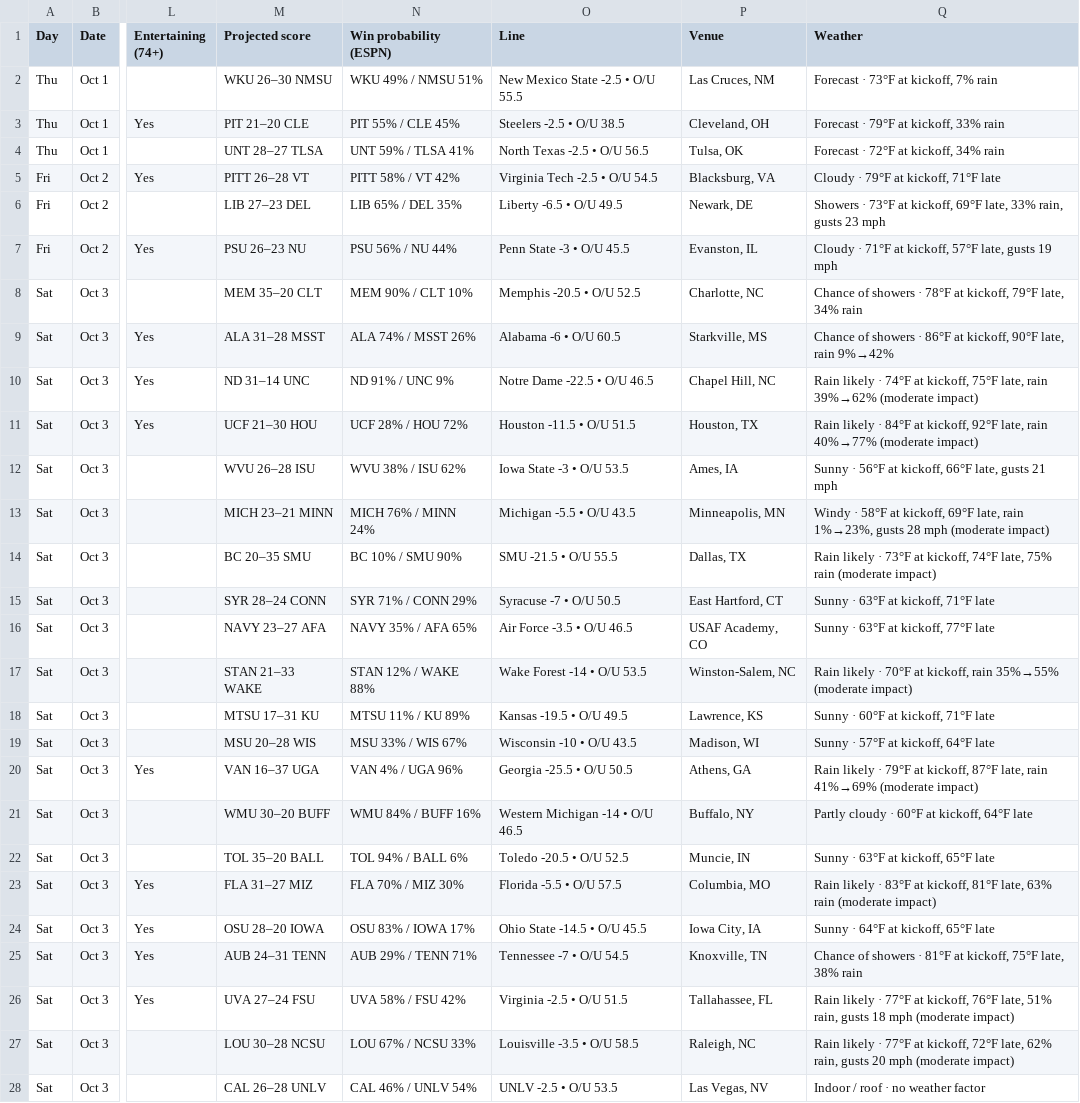
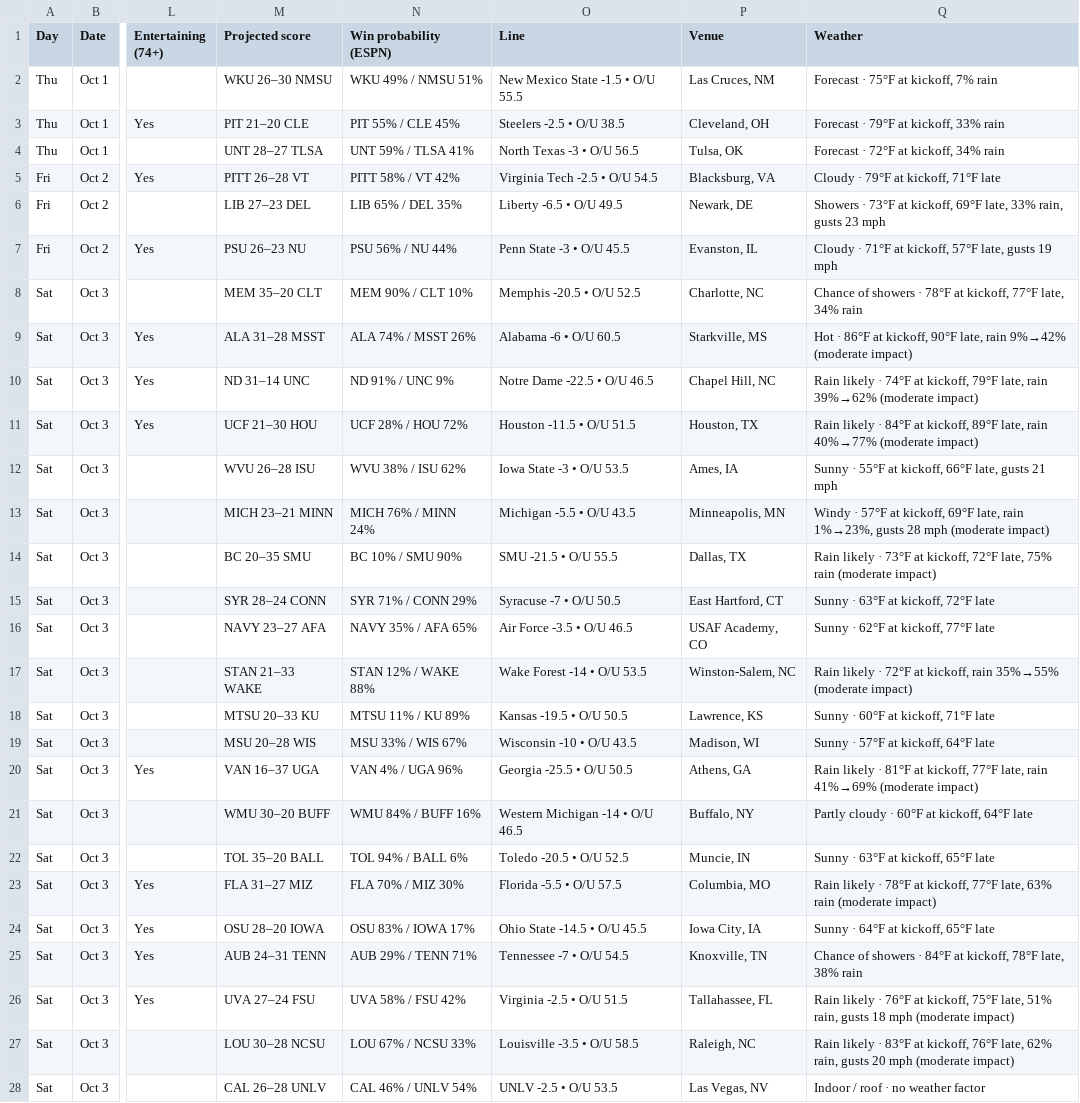
Before and after one commit to denegrijustin/football-watchability, a CSV file: public/exports/watch-slate.csv, drawn as a sheet; only a part is shown, gaps mark what is left out; the diff covers the shown part only; the diff names each change by its address in the sheet, - before the commit and + after, or states it on an @@ line.

```diff
--- a/public/exports/watch-slate.csv
+++ b/public/exports/watch-slate.csv
-O2 (Line): New Mexico State -2.5 • O/U 55.5
+O2 (Line): New Mexico State -1.5 • O/U 55.5
-Q2 (Weather): Forecast · 73°F at kickoff, 7% rain
+Q2 (Weather): Forecast · 75°F at kickoff, 7% rain
-O4 (Line): North Texas -2.5 • O/U 56.5
+O4 (Line): North Texas -3 • O/U 56.5
-Q8 (Weather): …at kickoff, 79°F late, 34%…
+Q8 (Weather): …at kickoff, 77°F late, 34%…
-Q9 (Weather): Chance of showers · 86°F at kickoff, 90°F late, rain 9%→42%
+Q9 (Weather): Hot · 86°F at kickoff, 90°F late, rain 9%→42% (moderate impact)
-Q10 (Weather): …at kickoff, 75°F late, rain…
+Q10 (Weather): …at kickoff, 79°F late, rain…
-Q11 (Weather): …at kickoff, 92°F late, rain…
+Q11 (Weather): …at kickoff, 89°F late, rain…
-Q12 (Weather): Sunny · 56°F at kickoff,…
+Q12 (Weather): Sunny · 55°F at kickoff,…
-Q13 (Weather): Windy · 58°F at kickoff,…
+Q13 (Weather): Windy · 57°F at kickoff,…
-Q14 (Weather): …at kickoff, 74°F late, 75%…
+Q14 (Weather): …at kickoff, 72°F late, 75%…
-Q15 (Weather): Sunny · 63°F at kickoff, 71°F late
+Q15 (Weather): Sunny · 63°F at kickoff, 72°F late
-Q16 (Weather): Sunny · 63°F at kickoff, 77°F late
+Q16 (Weather): Sunny · 62°F at kickoff, 77°F late
-Q17 (Weather): …likely · 70°F at kickoff,…
+Q17 (Weather): …likely · 72°F at kickoff,…
-M18 (Projected score): MTSU 17–31 KU
+M18 (Projected score): MTSU 20–33 KU
-O18 (Line): Kansas -19.5 • O/U 49.5
+O18 (Line): Kansas -19.5 • O/U 50.5
-Q20 (Weather): …likely · 79°F at kickoff, 87°F late, rain…
+Q20 (Weather): …likely · 81°F at kickoff, 77°F late, rain…
-Q23 (Weather): …likely · 83°F at kickoff, 81°F late, 63%…
+Q23 (Weather): …likely · 78°F at kickoff, 77°F late, 63%…
-Q25 (Weather): …showers · 81°F at kickoff, 75°F late, 38%…
+Q25 (Weather): …showers · 84°F at kickoff, 78°F late, 38%…
-Q26 (Weather): …likely · 77°F at kickoff, 76°F late, 51%…
+Q26 (Weather): …likely · 76°F at kickoff, 75°F late, 51%…
-Q27 (Weather): …likely · 77°F at kickoff, 72°F late, 62%…
+Q27 (Weather): …likely · 83°F at kickoff, 76°F late, 62%…
```
Also changed, not shown: 41 edited cells elsewhere in this file, 6 other files.
